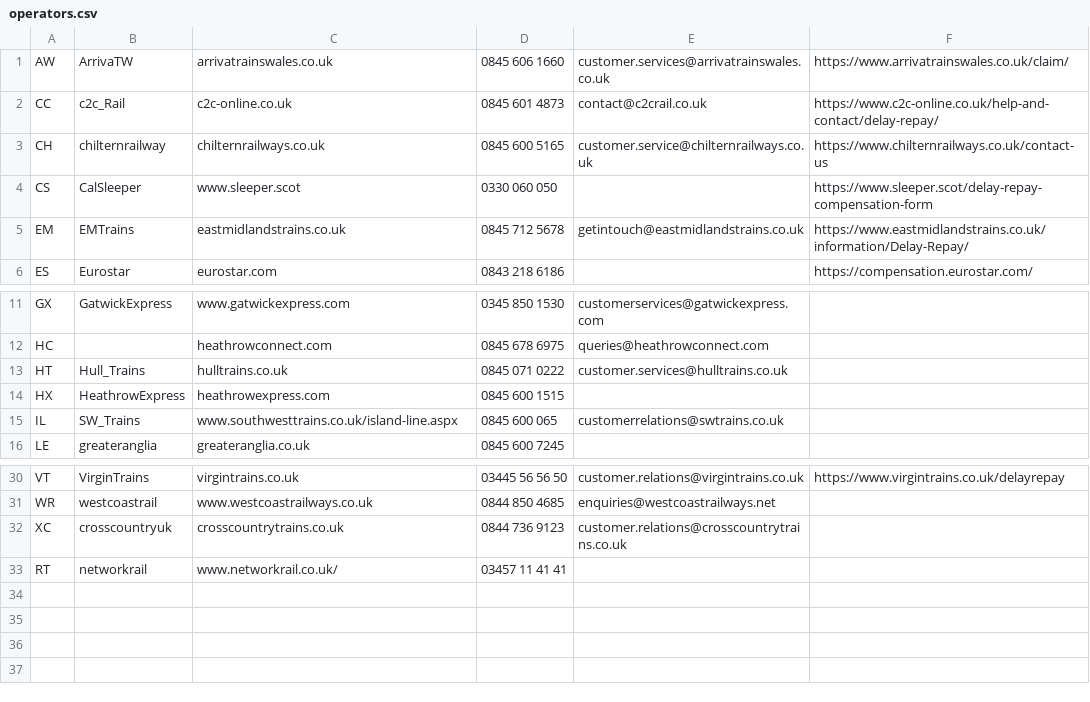
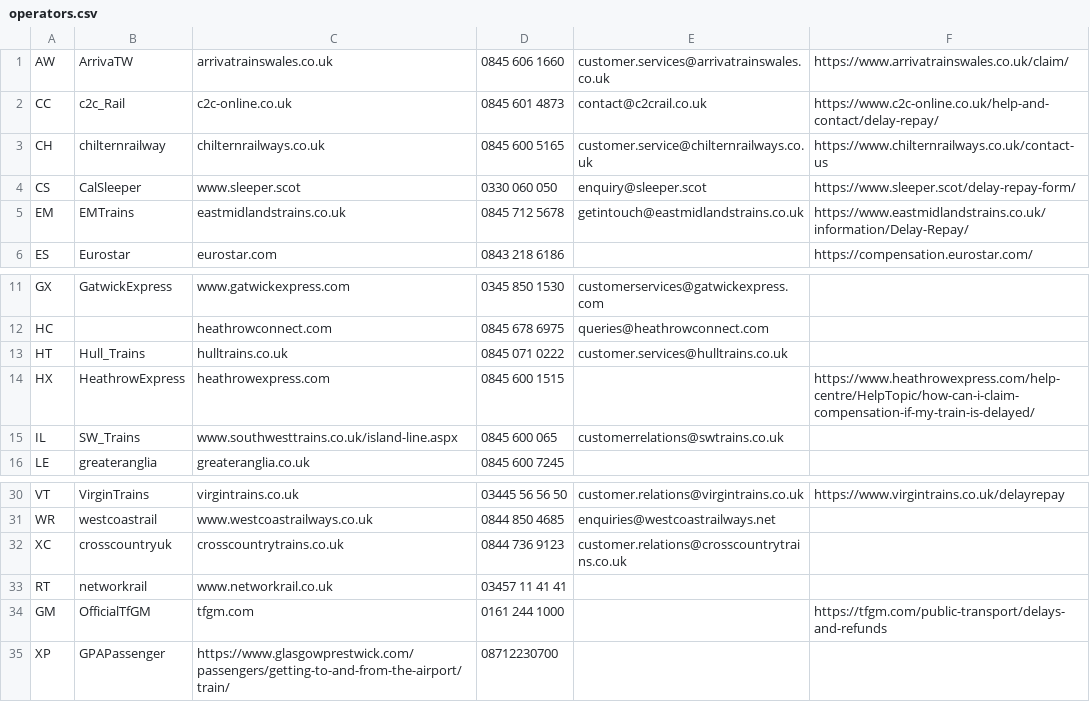
Before and after one commit to Train-Track/Train-Track-Web, a CSV file: reference/operators.csv, drawn as a sheet; only a part is shown, gaps mark what is left out.

Commit message:
Update to Rails 6.1 and update ref data. Add features for train stations with icons

```diff
--- a/reference/operators.csv
+++ b/reference/operators.csv
@@ -3,3 +3,3 @@ CC,c2c_Rail,c2c-online.co.uk,0845 601 4873,contact@c2crail.co.uk,https://www.c2c
 CH,chilternrailway,chilternrailways.co.uk,0845 600 5165,customer.service@chilternrailways.co.uk,https://www.chilternrailways.co.uk/contact-us
-CS,CalSleeper,www.sleeper.scot,0330 060 050,,https://www.sleeper.scot/delay-repay-compensation-form
+CS,CalSleeper,www.sleeper.scot,0330 060 050,enquiry@sleeper.scot,https://www.sleeper.scot/delay-repay-form/
 EM,EMTrains,eastmidlandstrains.co.uk,0845 712 5678,getintouch@eastmidlandstrains.co.uk,https://www.eastmidlandstrains.co.uk/information/Delay-Repay/
@@ -13,3 +13,3 @@ HC,,heathrowconnect.com,0845 678 6975,queries@heathrowconnect.com,
 HT,Hull_Trains,hulltrains.co.uk,0845 071 0222,customer.services@hulltrains.co.uk,
-HX,HeathrowExpress,heathrowexpress.com,0845 600 1515,,
+HX,HeathrowExpress,heathrowexpress.com,0845 600 1515,,https://www.heathrowexpress.com/help-centre/HelpTopic/how-can-i-claim-compensation-if-my-train-is-delayed/
 IL,SW_Trains,www.southwesttrains.co.uk/island-line.aspx,0845 600 065,customerrelations@swtrains.co.uk,
@@ -32,2 +32,4 @@ WR,westcoastrail,www.westcoastrailways.co.uk,0844 850 4685,enquiries@westcoastra
 XC,crosscountryuk,crosscountrytrains.co.uk,0844 736 9123,customer.relations@crosscountrytrains.co.uk,
-RT,networkrail,www.networkrail.co.uk/,03457 11 41 41,,
+RT,networkrail,www.networkrail.co.uk,03457 11 41 41,,
+GM,OfficialTfGM,tfgm.com,0161 244 1000,,https://tfgm.com/public-transport/delays-and-refunds
+XP,GPAPassenger,https://www.glasgowprestwick.com/passengers/getting-to-and-from-the-airport/train/,08712230700,,
```
Also changed, not shown: reference/RailReferences.csv, 14 other files.
